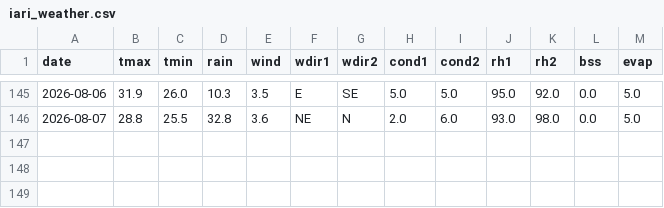
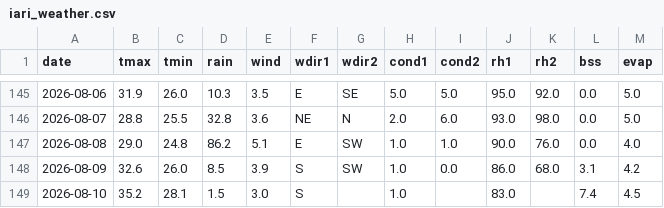
Before and after one commit to rameshram96/iari_weather_data, a CSV file: data/iari_weather.csv, drawn as a sheet; only a part is shown, gaps mark what is left out; the diff names each change by its address in the sheet, - before the commit and + after, or states it on an @@ line.

```diff
--- a/data/iari_weather.csv
+++ b/data/iari_weather.csv
+row 147: 2026-08-08 | 29.0 | 24.8 | 86.2 | 5.1 | E | SW | 1.0 | 1.0 | 90.0 | 76.0 | 0.0 | 4.0
+row 148: 2026-08-09 | 32.6 | 26.0 | 8.5 | 3.9 | S | SW | 1.0 | 0.0 | 86.0 | 68.0 | 3.1 | 4.2
+row 149: 2026-08-10 | 35.2 | 28.1 | 1.5 | 3.0 | S |  | 1.0 |  | 83.0 |  | 7.4 | 4.5
```
Also changed, not shown: data/monthly_rainfall.csv, 1 other file.
